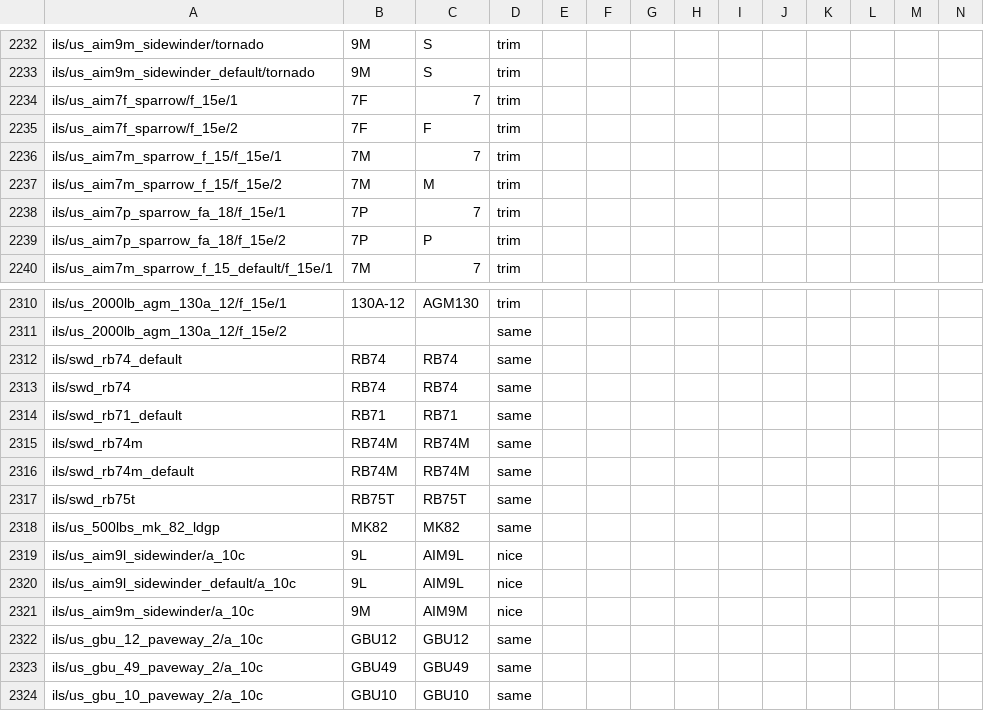
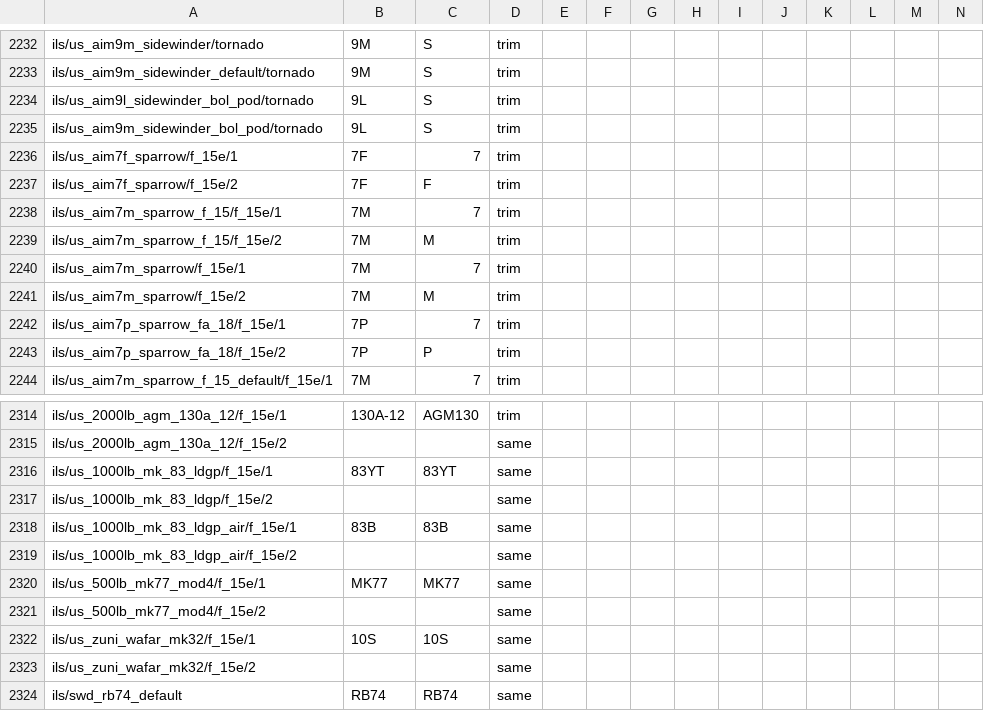
Before and after one commit to mikechuy/SCAM, a CSV file: ui.csv, drawn as a sheet; only a part is shown, gaps mark what is left out; the shorter side is filled out with more unchanged rows; rows hold the shown columns only; the diff names each change by its address in the sheet, - before the commit and + after, or states it on an @@ line.

```diff
--- a/ui.csv
+++ b/ui.csv
+row 2234: ils/us_aim9l_sidewinder_bol_pod/tornado | 9L | S | trim
+row 2235: ils/us_aim9m_sidewinder_bol_pod/tornado | 9L | S | trim
+row 2240: ils/us_aim7m_sparrow/f_15e/1 | 7M | 7 | trim
+row 2241: ils/us_aim7m_sparrow/f_15e/2 | 7M | M | trim
+row 2316: ils/us_1000lb_mk_83_ldgp/f_15e/1 | 83YT | 83YT | same
+row 2317: ils/us_1000lb_mk_83_ldgp/f_15e/2 |  |  | same
+row 2318: ils/us_1000lb_mk_83_ldgp_air/f_15e/1 | 83B | 83B | same
+row 2319: ils/us_1000lb_mk_83_ldgp_air/f_15e/2 |  |  | same
+row 2320: ils/us_500lb_mk77_mod4/f_15e/1 | MK77 | MK77 | same
+row 2321: ils/us_500lb_mk77_mod4/f_15e/2 |  |  | same
+row 2322: ils/us_zuni_wafar_mk32/f_15e/1 | 10S | 10S | same
+row 2323: ils/us_zuni_wafar_mk32/f_15e/2 |  |  | same
```
Also changed, not shown: controls.csv, menu_events.csv, 2 other files.
